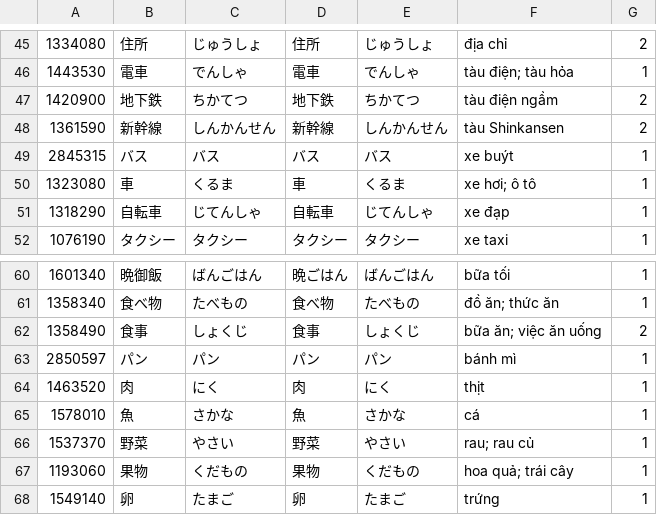
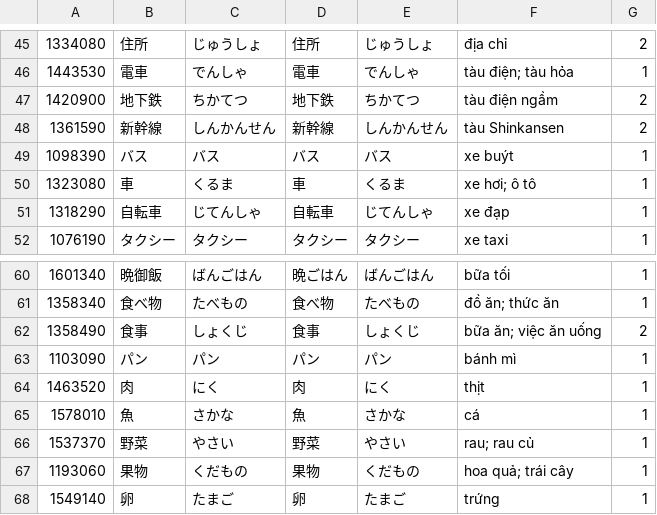
Before and after one commit to thach09/heyganba, a TSV file: backend/src/main/resources/dictionary/curated-ja-vi.tsv, drawn as a sheet; only a part is shown, gaps mark what is left out.

```diff
--- a/backend/src/main/resources/dictionary/curated-ja-vi.tsv
+++ b/backend/src/main/resources/dictionary/curated-ja-vi.tsv
@@ -48,3 +48,3 @@
 1361590	新幹線	しんかんせん	新幹線	しんかんせん	tàu Shinkansen	2
-2845315	バス	バス	バス	バス	xe buýt	1
+1098390	バス	バス	バス	バス	xe buýt	1
 1323080	車	くるま	車	くるま	xe hơi; ô tô	1
@@ -62,3 +62,3 @@
 1358490	食事	しょくじ	食事	しょくじ	bữa ăn; việc ăn uống	2
-2850597	パン	パン	パン	パン	bánh mì	1
+1103090	パン	パン	パン	パン	bánh mì	1
 1463520	肉	にく	肉	にく	thịt	1
```
Also changed, not shown: docs/Dictionary/coverage-results.csv, 16 other files.
